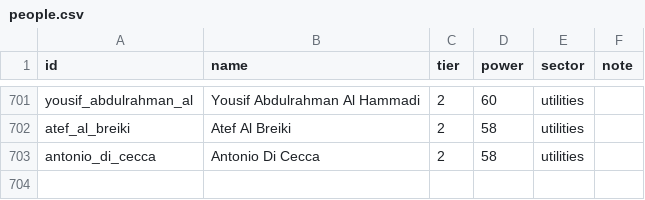
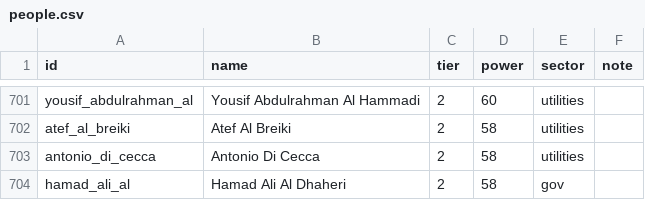
Before and after one commit to qizhangumich/power_network, a CSV file: data/people.csv, drawn as a sheet; only a part is shown, gaps mark what is left out.

```diff
--- a/data/people.csv
+++ b/data/people.csv
@@ -703 +703,2 @@ atef_al_breiki,Atef Al Breiki,2,58,utilities,
 antonio_di_cecca,Antonio Di Cecca,2,58,utilities,
+hamad_ali_al,Hamad Ali Al Dhaheri,2,58,gov,
```
Also changed, not shown: data/backfill_queue.csv, data/provenance.csv, 17 other files.
